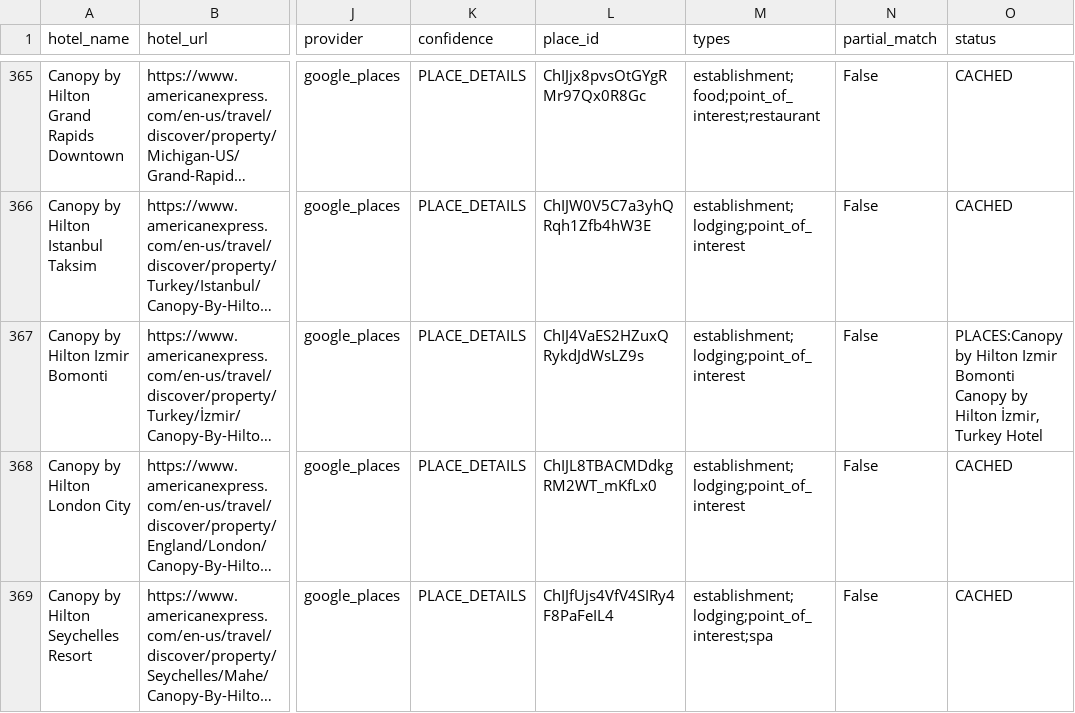
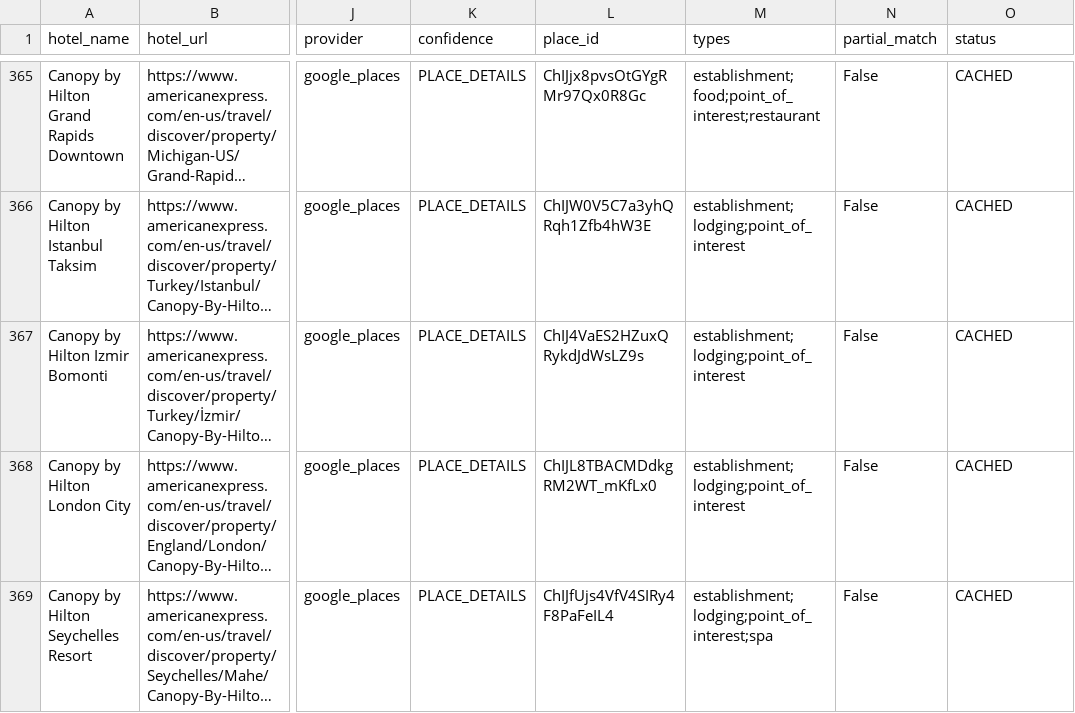
Before and after one commit to ZhengQ2/amex-hotel-credits, a CSV file: cache/thc_hotels_geocoded_google.csv, drawn as a sheet; only a part is shown, gaps mark what is left out; long unchanged cells end in …; the diff names each change by its address in the sheet, - before the commit and + after, or states it on an @@ line.

```diff
--- a/cache/thc_hotels_geocoded_google.csv
+++ b/cache/thc_hotels_geocoded_google.csv
-O367 (status): PLACES:Canopy by Hilton Izmir Bomonti Canopy by Hilton İzmir, Turkey Hotel
+O367 (status): CACHED
```
